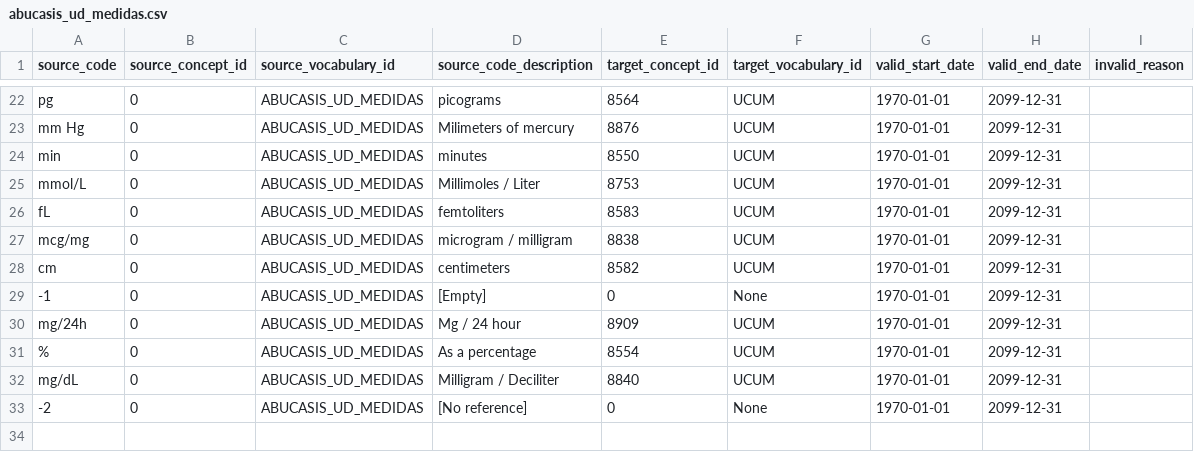
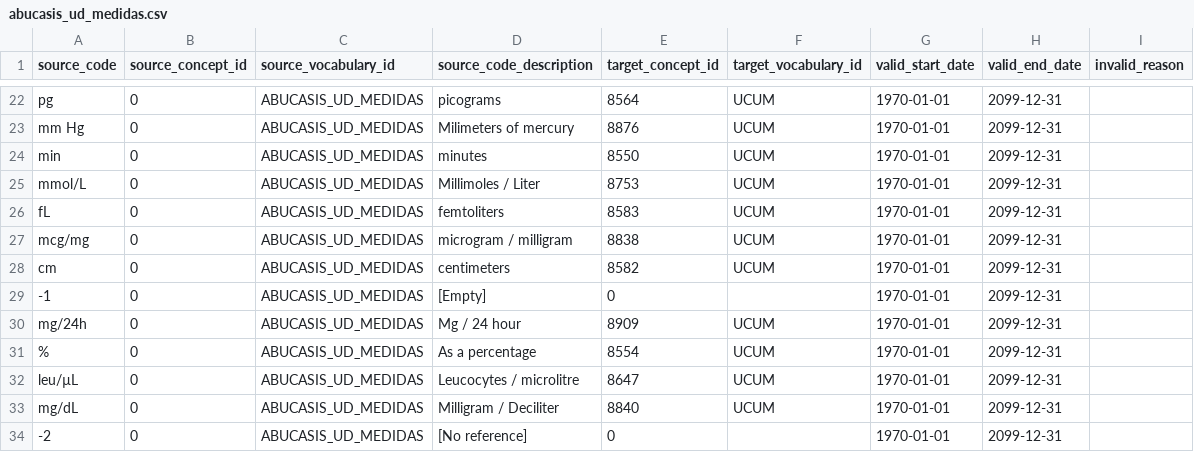
Before and after one commit to thehyve/ohdsi-etl-abucasis, a CSV file: resources/mapping_tables/abucasis_ud_medidas.csv, drawn as a sheet; only a part is shown, gaps mark what is left out.

```diff
--- a/resources/mapping_tables/abucasis_ud_medidas.csv
+++ b/resources/mapping_tables/abucasis_ud_medidas.csv
@@ -28,6 +28,7 @@ mcg/mg,0,ABUCASIS_UD_MEDIDAS,microgram / milligram,8838,UCUM,1970-01-01,2099-12-
 cm,0,ABUCASIS_UD_MEDIDAS,centimeters,8582,UCUM,1970-01-01,2099-12-31,
--1,0,ABUCASIS_UD_MEDIDAS,[Empty],0,None,1970-01-01,2099-12-31,
+-1,0,ABUCASIS_UD_MEDIDAS,[Empty],0,,1970-01-01,2099-12-31,
 mg/24h,0,ABUCASIS_UD_MEDIDAS,Mg / 24 hour,8909,UCUM,1970-01-01,2099-12-31,
 %,0,ABUCASIS_UD_MEDIDAS,As a percentage,8554,UCUM,1970-01-01,2099-12-31,
+leu/µL,0,ABUCASIS_UD_MEDIDAS,Leucocytes / microlitre,8647,UCUM,1970-01-01,2099-12-31,
 mg/dL,0,ABUCASIS_UD_MEDIDAS,Milligram / Deciliter,8840,UCUM,1970-01-01,2099-12-31,
--2,0,ABUCASIS_UD_MEDIDAS,[No reference],0,None,1970-01-01,2099-12-31,
+-2,0,ABUCASIS_UD_MEDIDAS,[No reference],0,,1970-01-01,2099-12-31,
```
Also changed, not shown: resources/mapping_tables/abucasis_tip_variabl.csv, resources/usagi/ABUCASIS_TIP_VARIABLES.csv.
